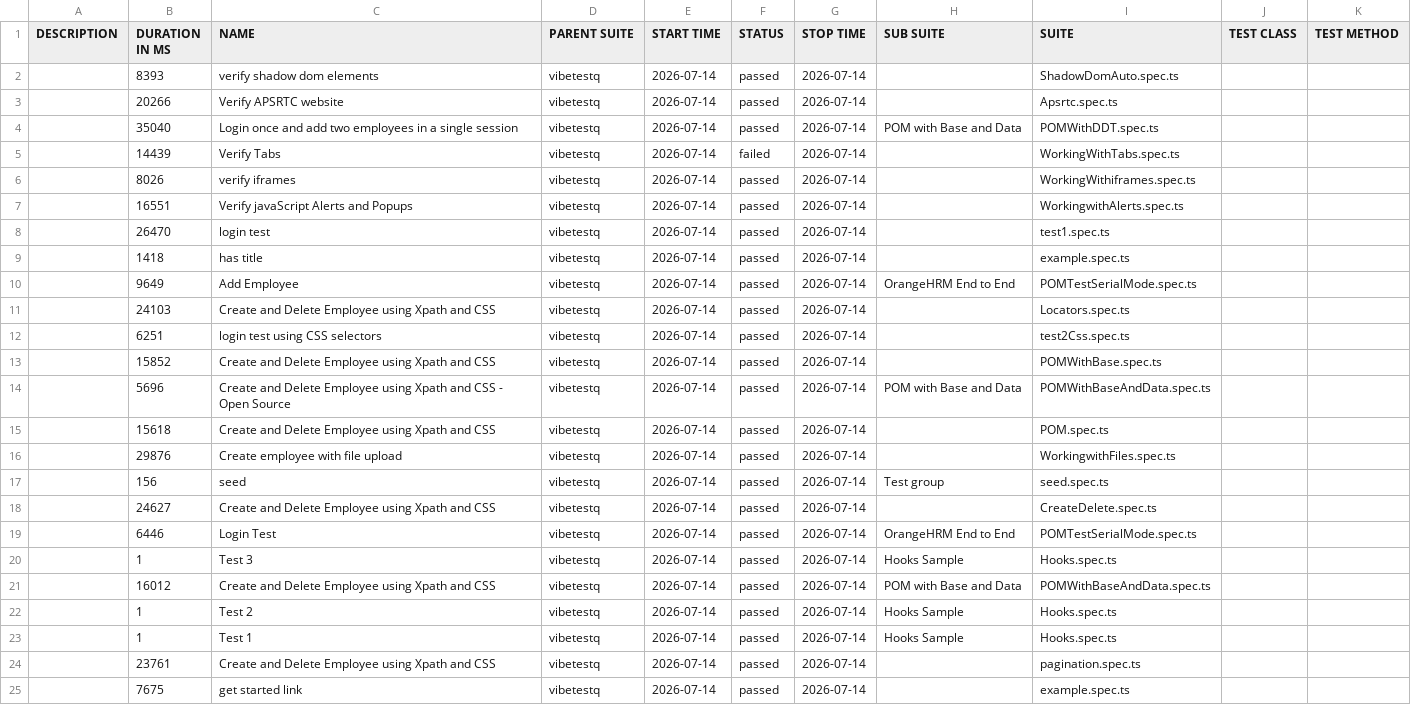
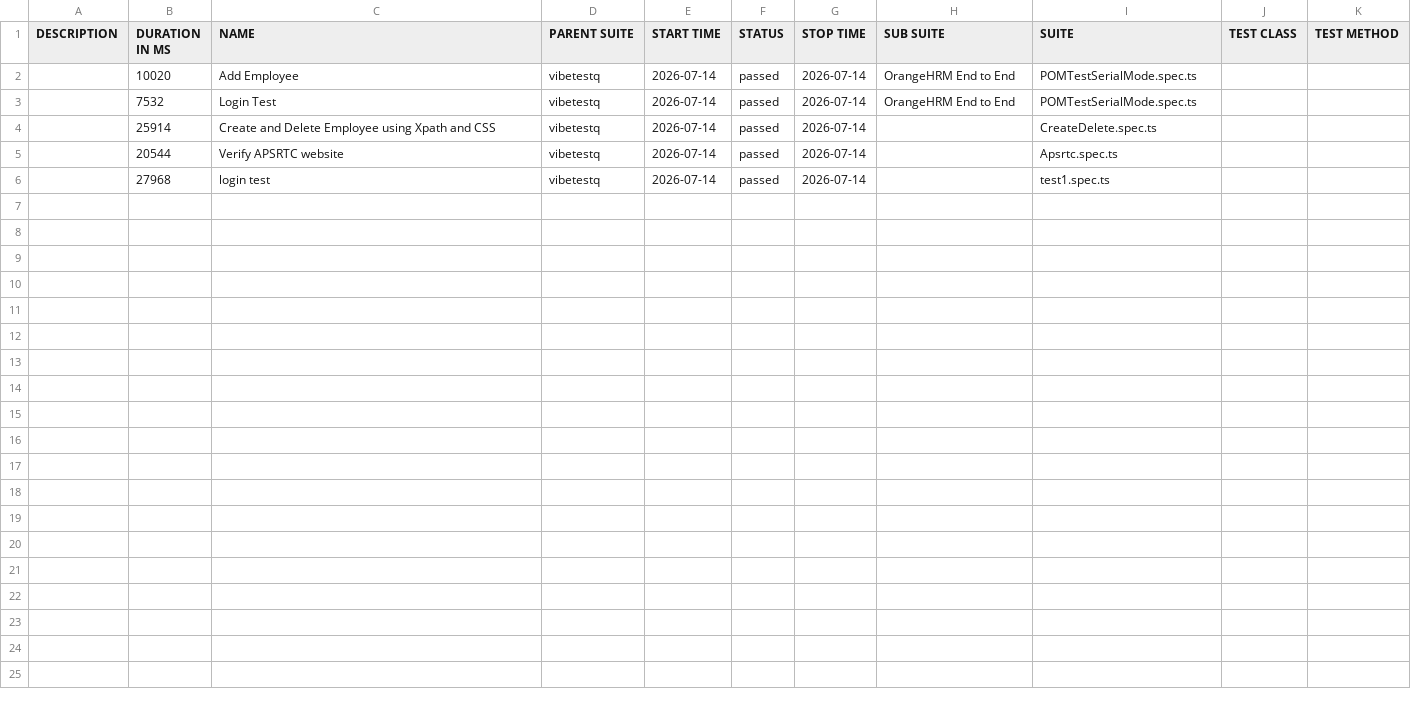
Before and after one commit to Balakrishna70133/Gen-Ai-Automation-Testing_playwright, a CSV file: allure/data/suites.csv, drawn as a sheet.

Commit message:
Allure report — run 10 9c6872e086157fe5a1e7dd69cc8f9206348e94e5

```diff
--- a/allure/data/suites.csv
+++ b/allure/data/suites.csv
@@ -1,25 +1,6 @@
 "DESCRIPTION","DURATION IN MS","NAME","PARENT SUITE","START TIME","STATUS","STOP TIME","SUB SUITE","SUITE","TEST CLASS","TEST METHOD"
-"","8393","verify shadow dom elements","vibetestq","2026-07-14","passed","2026-07-14","","ShadowDomAuto.spec.ts","",""
-"","20266","Verify APSRTC website","vibetestq","2026-07-14","passed","2026-07-14","","Apsrtc.spec.ts","",""
-"","35040","Login once and add two employees in a single session","vibetestq","2026-07-14","passed","2026-07-14","POM with Base and Data","POMWithDDT.spec.ts","",""
-"","14439","Verify Tabs","vibetestq","2026-07-14","failed","2026-07-14","","WorkingWithTabs.spec.ts","",""
-"","8026","verify iframes","vibetestq","2026-07-14","passed","2026-07-14","","WorkingWithiframes.spec.ts","",""
-"","16551","Verify javaScript Alerts and Popups","vibetestq","2026-07-14","passed","2026-07-14","","WorkingwithAlerts.spec.ts","",""
-"","26470","login test","vibetestq","2026-07-14","passed","2026-07-14","","test1.spec.ts","",""
-"","1418","has title","vibetestq","2026-07-14","passed","2026-07-14","","example.spec.ts","",""
-"","9649","Add Employee","vibetestq","2026-07-14","passed","2026-07-14","OrangeHRM End to End","POMTestSerialMode.spec.ts","",""
-"","24103","Create and Delete Employee using Xpath and CSS","vibetestq","2026-07-14","passed","2026-07-14","","Locators.spec.ts","",""
-"","6251","login test using CSS selectors","vibetestq","2026-07-14","passed","2026-07-14","","test2Css.spec.ts","",""
-"","15852","Create and Delete Employee using Xpath and CSS","vibetestq","2026-07-14","passed","2026-07-14","","POMWithBase.spec.ts","",""
-"","5696","Create and Delete Employee using Xpath and CSS - Open Source","vibetestq","2026-07-14","passed","2026-07-14","POM with Base and Data","POMWithBaseAndData.spec.ts","",""
-"","15618","Create and Delete Employee using Xpath and CSS","vibetestq","2026-07-14","passed","2026-07-14","","POM.spec.ts","",""
-"","29876","Create employee with file upload","vibetestq","2026-07-14","passed","2026-07-14","","WorkingwithFiles.spec.ts","",""
-"","156","seed","vibetestq","2026-07-14","passed","2026-07-14","Test group","seed.spec.ts","",""
-"","24627","Create and Delete Employee using Xpath and CSS","vibetestq","2026-07-14","passed","2026-07-14","","CreateDelete.spec.ts","",""
-"","6446","Login Test","vibetestq","2026-07-14","passed","2026-07-14","OrangeHRM End to End","POMTestSerialMode.spec.ts","",""
-"","1","Test 3","vibetestq","2026-07-14","passed","2026-07-14","Hooks Sample","Hooks.spec.ts","",""
-"","16012","Create and Delete Employee using Xpath and CSS","vibetestq","2026-07-14","passed","2026-07-14","POM with Base and Data","POMWithBaseAndData.spec.ts","",""
-"","1","Test 2","vibetestq","2026-07-14","passed","2026-07-14","Hooks Sample","Hooks.spec.ts","",""
-"","1","Test 1","vibetestq","2026-07-14","passed","2026-07-14","Hooks Sample","Hooks.spec.ts","",""
-"","23761","Create and Delete Employee using Xpath and CSS","vibetestq","2026-07-14","passed","2026-07-14","","pagination.spec.ts","",""
-"","7675","get started link","vibetestq","2026-07-14","passed","2026-07-14","","example.spec.ts","",""
+"","10020","Add Employee","vibetestq","2026-07-14","passed","2026-07-14","OrangeHRM End to End","POMTestSerialMode.spec.ts","",""
+"","7532","Login Test","vibetestq","2026-07-14","passed","2026-07-14","OrangeHRM End to End","POMTestSerialMode.spec.ts","",""
+"","25914","Create and Delete Employee using Xpath and CSS","vibetestq","2026-07-14","passed","2026-07-14","","CreateDelete.spec.ts","",""
+"","20544","Verify APSRTC website","vibetestq","2026-07-14","passed","2026-07-14","","Apsrtc.spec.ts","",""
+"","27968","login test","vibetestq","2026-07-14","passed","2026-07-14","","test1.spec.ts","",""
```
Also changed, not shown: 49 other files.
